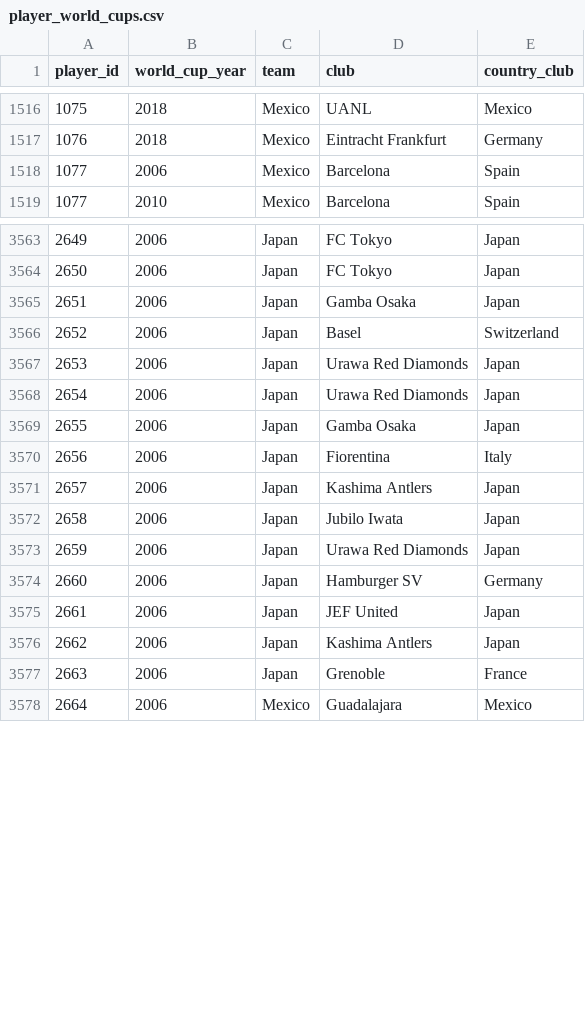
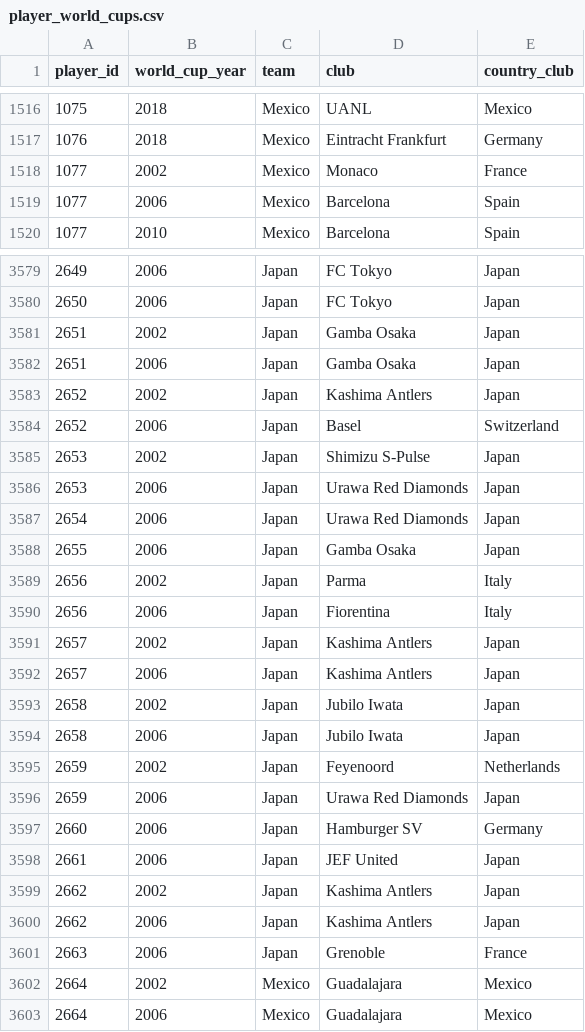
Before and after one commit to rbetis35/mundiales-futbol-datos, a CSV file: WorldCups/players/player_world_cups.csv, drawn as a sheet; only a part is shown, gaps mark what is left out; the diff covers the shown part only; the diff names each change by its address in the sheet, - before the commit and + after, or states it on an @@ line.

Commit message:
Update player_world_cups.csv

```diff
--- a/WorldCups/players/player_world_cups.csv
+++ b/WorldCups/players/player_world_cups.csv
+row 1518: 1077 | 2002 | Mexico | Monaco | France
+row 3581: 2651 | 2002 | Japan | Gamba Osaka | Japan
+row 3583: 2652 | 2002 | Japan | Kashima Antlers | Japan
+row 3585: 2653 | 2002 | Japan | Shimizu S-Pulse | Japan
+row 3589: 2656 | 2002 | Japan | Parma | Italy
+row 3591: 2657 | 2002 | Japan | Kashima Antlers | Japan
+row 3593: 2658 | 2002 | Japan | Jubilo Iwata | Japan
+row 3595: 2659 | 2002 | Japan | Feyenoord | Netherlands
+row 3599: 2662 | 2002 | Japan | Kashima Antlers | Japan
+row 3602: 2664 | 2002 | Mexico | Guadalajara | Mexico
```
Also changed, not shown: 19 added rows elsewhere in this file.
